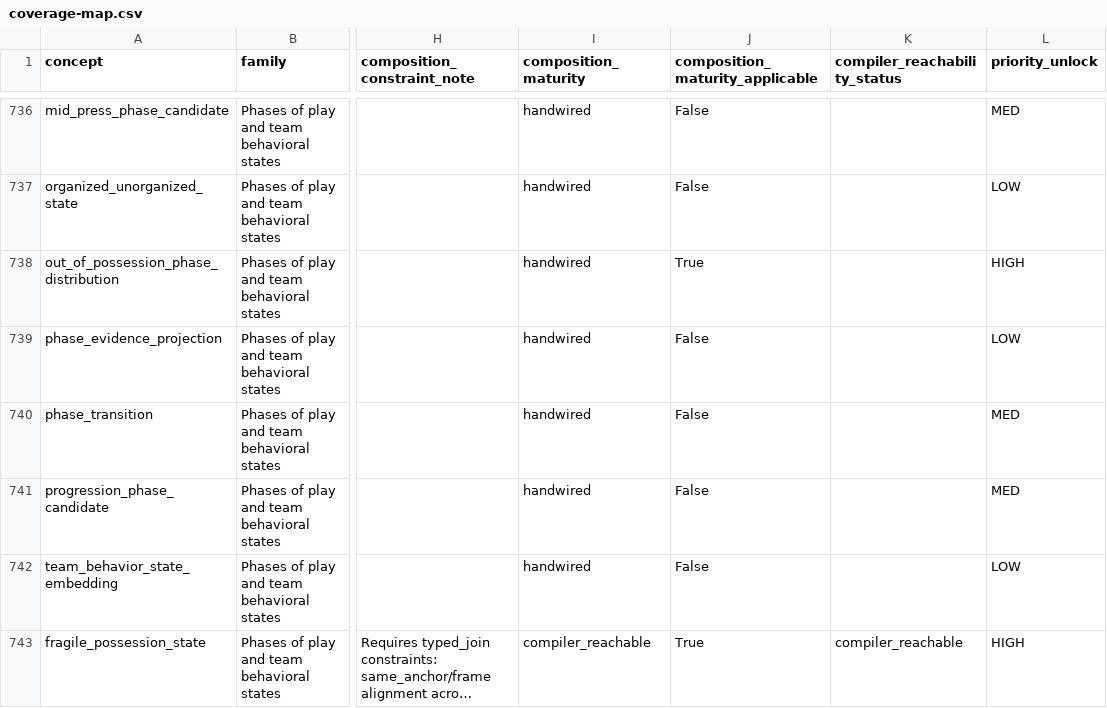
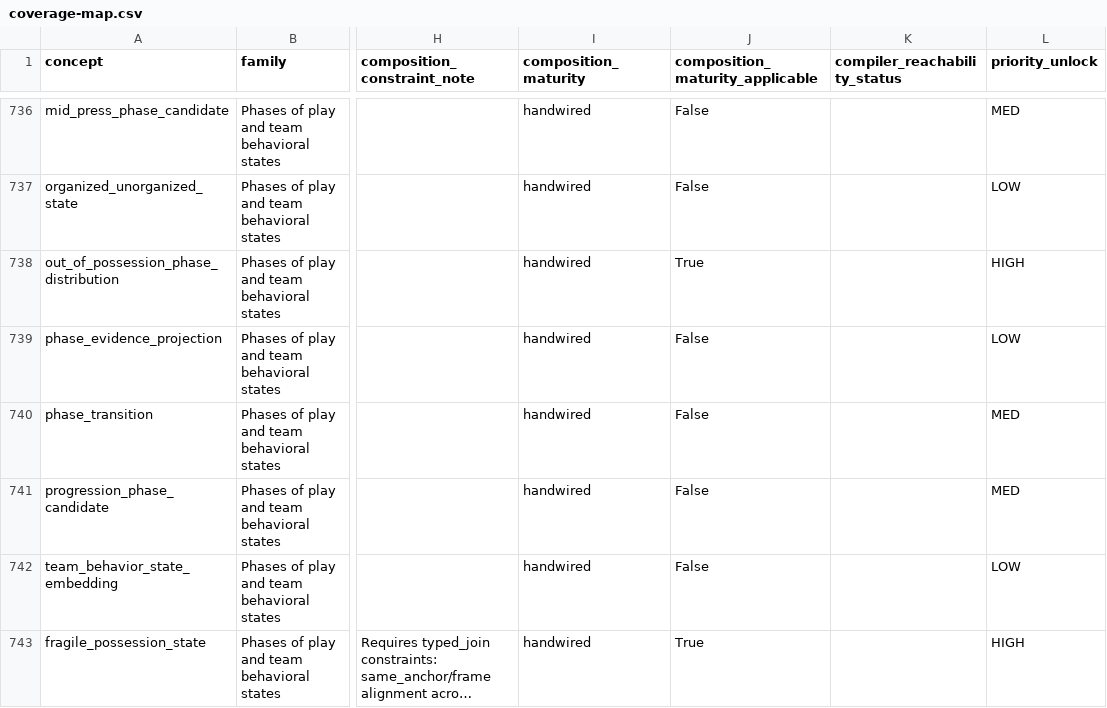
Before and after one commit to LuisRevillaM/priori, a CSV file: generated/coverage-map.csv, drawn as a sheet; only a part is shown, gaps mark what is left out; long unchanged cells end in …; the diff names each change by its address in the sheet, - before the commit and + after, or states it on an @@ line.

```diff
--- a/generated/coverage-map.csv
+++ b/generated/coverage-map.csv
-I743 (composition_maturity): compiler_reachable
+I743 (composition_maturity): handwired
-K743 (compiler_reachability_status): compiler_reachable
+K743 (compiler_reachability_status): (empty)
```
Also changed, not shown: generated/compiler-search-v0/row-ledger.csv, 8 other files.
